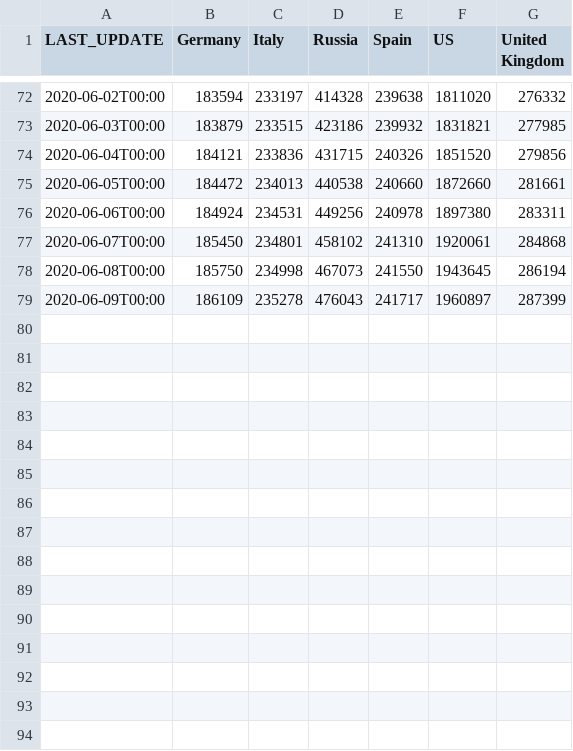
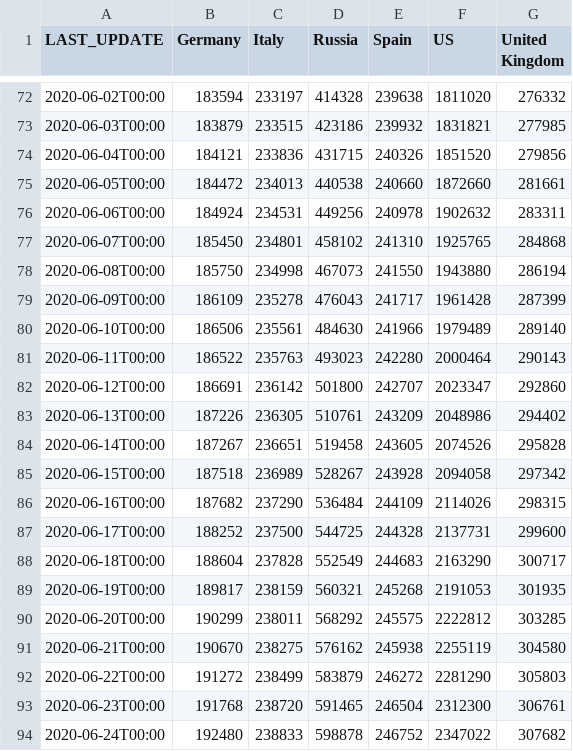
Before and after one commit to pavelfomin/COVID-19, a CSV file: aggregated/covid19-world-rotated.csv, drawn as a sheet; only a part is shown, gaps mark what is left out.

```diff
--- a/aggregated/covid19-world-rotated.csv
+++ b/aggregated/covid19-world-rotated.csv
@@ -75,5 +75,20 @@
 "2020-06-05T00:00","184472","234013","440538","240660","1872660","281661"
-"2020-06-06T00:00","184924","234531","449256","240978","1897380","283311"
-"2020-06-07T00:00","185450","234801","458102","241310","1920061","284868"
-"2020-06-08T00:00","185750","234998","467073","241550","1943645","286194"
-"2020-06-09T00:00","186109","235278","476043","241717","1960897","287399"
+"2020-06-06T00:00","184924","234531","449256","240978","1902632","283311"
+"2020-06-07T00:00","185450","234801","458102","241310","1925765","284868"
+"2020-06-08T00:00","185750","234998","467073","241550","1943880","286194"
+"2020-06-09T00:00","186109","235278","476043","241717","1961428","287399"
+"2020-06-10T00:00","186506","235561","484630","241966","1979489","289140"
+"2020-06-11T00:00","186522","235763","493023","242280","2000464","290143"
+"2020-06-12T00:00","186691","236142","501800","242707","2023347","292860"
+"2020-06-13T00:00","187226","236305","510761","243209","2048986","294402"
+"2020-06-14T00:00","187267","236651","519458","243605","2074526","295828"
+"2020-06-15T00:00","187518","236989","528267","243928","2094058","297342"
+"2020-06-16T00:00","187682","237290","536484","244109","2114026","298315"
+"2020-06-17T00:00","188252","237500","544725","244328","2137731","299600"
+"2020-06-18T00:00","188604","237828","552549","244683","2163290","300717"
+"2020-06-19T00:00","189817","238159","560321","245268","2191053","301935"
+"2020-06-20T00:00","190299","238011","568292","245575","2222812","303285"
+"2020-06-21T00:00","190670","238275","576162","245938","2255119","304580"
+"2020-06-22T00:00","191272","238499","583879","246272","2281290","305803"
+"2020-06-23T00:00","191768","238720","591465","246504","2312300","306761"
+"2020-06-24T00:00","192480","238833","598878","246752","2347022","307682"
```
Also changed, not shown: aggregated/covid19-us-rotated.csv, aggregated/covid19-us.csv, 5 other files.
